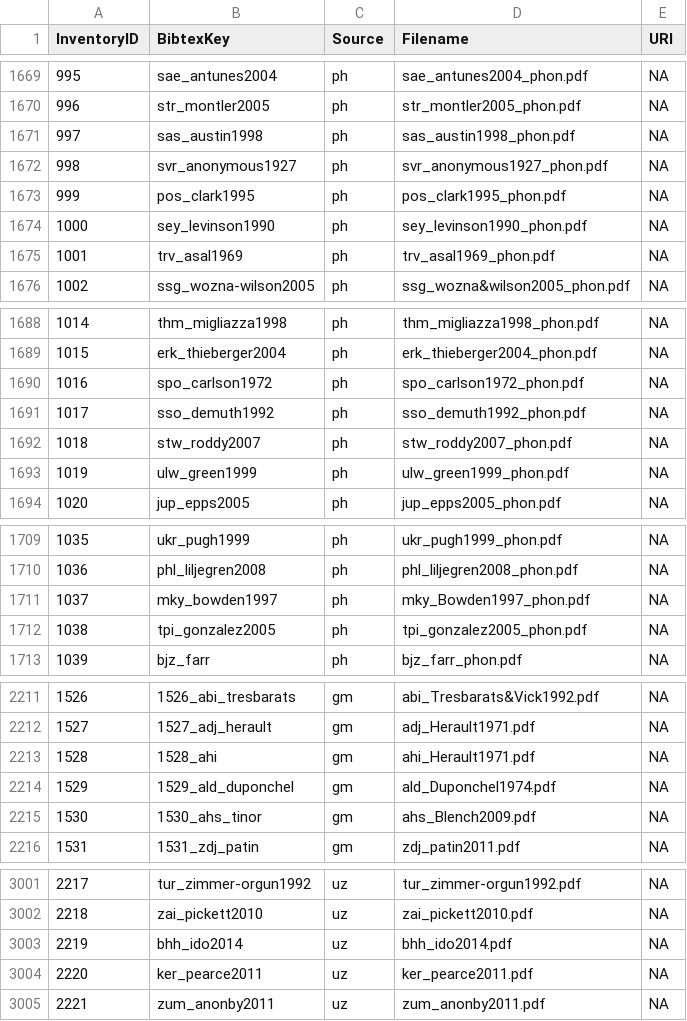
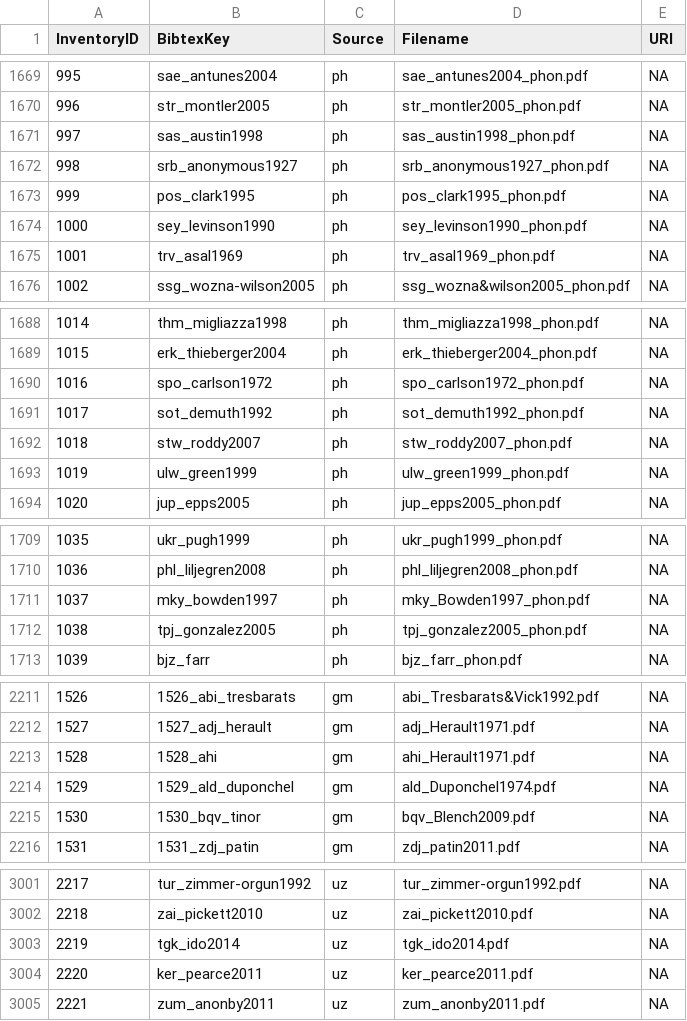
Before and after one commit to phoible/dev, a CSV file: mappings/InventoryID-Bibtex.csv, drawn as a sheet; only a part is shown, gaps mark what is left out; the diff covers the shown part only.

```diff
--- a/mappings/InventoryID-Bibtex.csv
+++ b/mappings/InventoryID-Bibtex.csv
@@ -1671,3 +1671,3 @@ InventoryID,BibtexKey,Source,Filename,URI
 997,sas_austin1998,ph,sas_austin1998_phon.pdf,NA
-998,svr_anonymous1927,ph,svr_anonymous1927_phon.pdf,NA
+998,srb_anonymous1927,ph,srb_anonymous1927_phon.pdf,NA
 999,pos_clark1995,ph,pos_clark1995_phon.pdf,NA
@@ -1690,3 +1690,3 @@ InventoryID,BibtexKey,Source,Filename,URI
 1016,spo_carlson1972,ph,spo_carlson1972_phon.pdf,NA
-1017,sso_demuth1992,ph,sso_demuth1992_phon.pdf,NA
+1017,sot_demuth1992,ph,sot_demuth1992_phon.pdf,NA
 1018,stw_roddy2007,ph,stw_roddy2007_phon.pdf,NA
@@ -1711,3 +1711,3 @@ InventoryID,BibtexKey,Source,Filename,URI
 1037,mky_bowden1997,ph,mky_Bowden1997_phon.pdf,NA
-1038,tpi_gonzalez2005,ph,tpi_gonzalez2005_phon.pdf,NA
+1038,tpj_gonzalez2005,ph,tpj_gonzalez2005_phon.pdf,NA
 1039,bjz_farr,ph,bjz_farr_phon.pdf,NA
@@ -2214,3 +2214,3 @@ InventoryID,BibtexKey,Source,Filename,URI
 1529,1529_ald_duponchel,gm,ald_Duponchel1974.pdf,NA
-1530,1530_ahs_tinor,gm,ahs_Blench2009.pdf,NA
+1530,1530_bqv_tinor,gm,bqv_Blench2009.pdf,NA
 1531,1531_zdj_patin,gm,zdj_patin2011.pdf,NA
@@ -3002,3 +3002,3 @@ InventoryID,BibtexKey,Source,Filename,URI
 2218,zai_pickett2010,uz,zai_pickett2010.pdf,NA
-2219,bhh_ido2014,uz,bhh_ido2014.pdf,NA
+2219,tgk_ido2014,uz,tgk_ido2014.pdf,NA
 2220,ker_pearce2011,uz,ker_pearce2011.pdf,NA
```
Also changed, not shown: 1 edited cell elsewhere in this file, mappings/InventoryID-LanguageCodes.csv, raw-data/EA/EA_inventories.tsv, 4 other files.
